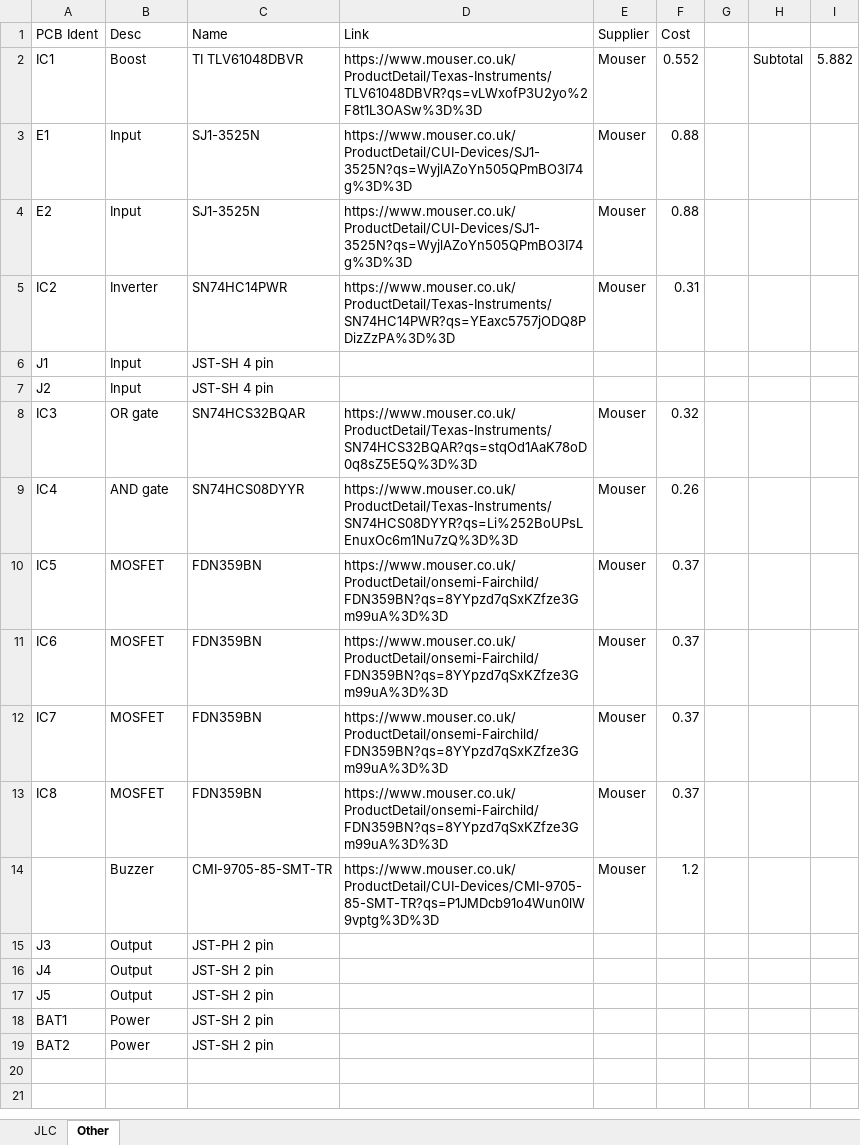
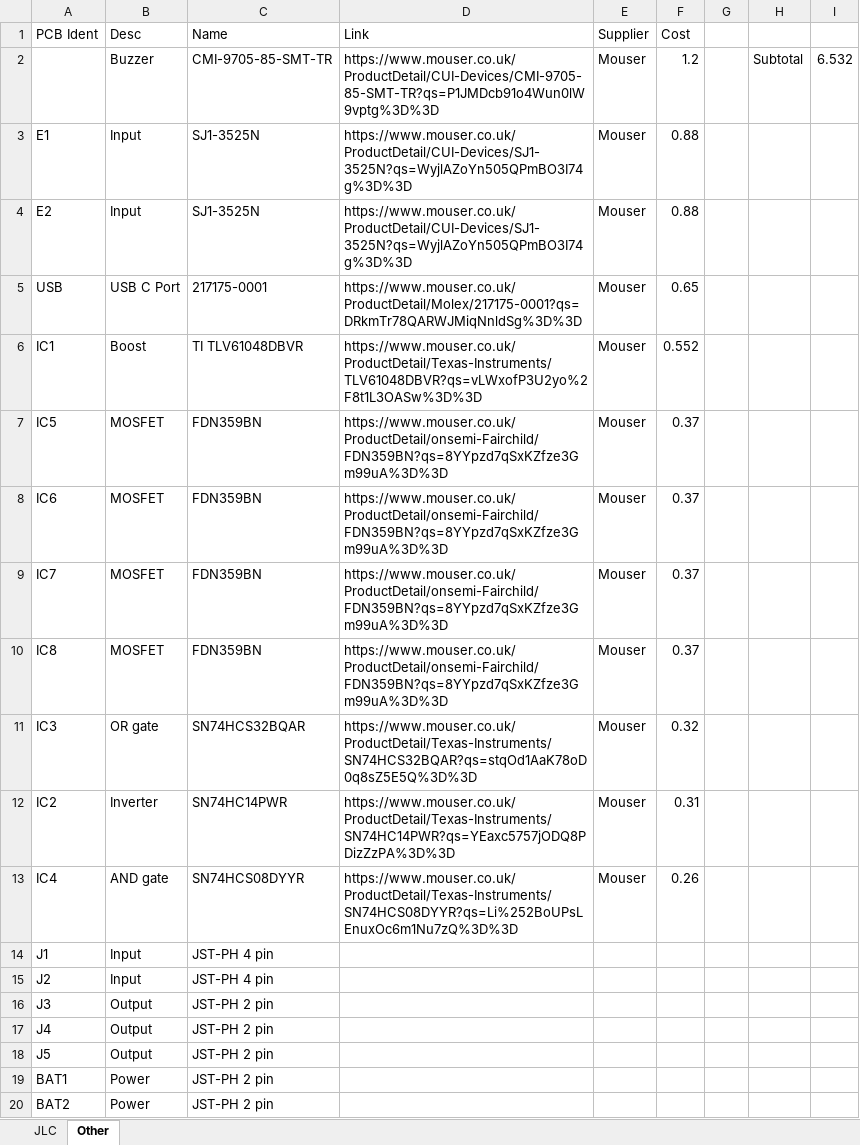
Before and after one commit to icl-rocketry/wally, an Excel workbook: isolation/bom.xlsx, sheet Other, drawn as a sheet; values as stored, in another font and other column widths than the file's, no borders; table styles not drawn; removed rows and columns are numbered as before the commit, all else as after; the diff names each change by its address in the sheet, - before the commit and + after, or states it on an @@ line.

```diff
--- a/isolation/bom.xlsx (sheet Other)
+++ b/isolation/bom.xlsx (sheet Other)
-row 2: IC1 | Boost | TI TLV61048DBVR | https://www.mouser.co.uk/ProductDetail/Texas-Instruments/TLV61048DBVR?qs=vLWxofP3U2yo%2F8t1L3OASw%3D%3D | Mouser | 0.552 |  | Subtotal | 5.882
+row 2:  | Buzzer | CMI-9705-85-SMT-TR | https://www.mouser.co.uk/ProductDetail/CUI-Devices/CMI-9705-85-SMT-TR?qs=P1JMDcb91o4Wun0lW9vptg%3D%3D | Mouser | 1.2 |  | Subtotal | 6.532
-row 6: J1 | Input | JST-SH 4 pin
-row 7: J2 | Input | JST-SH 4 pin
+row 5: USB | USB C Port | 217175-0001 | https://www.mouser.co.uk/ProductDetail/Molex/217175-0001?qs=DRkmTr78QARWJMiqNnldSg%3D%3D | Mouser | 0.65
+row 6: IC1 | Boost | TI TLV61048DBVR | https://www.mouser.co.uk/ProductDetail/Texas-Instruments/TLV61048DBVR?qs=vLWxofP3U2yo%2F8t1L3OASw%3D%3D | Mouser | 0.552
-row 14:  | Buzzer | CMI-9705-85-SMT-TR | https://www.mouser.co.uk/ProductDetail/CUI-Devices/CMI-9705-85-SMT-TR?qs=P1JMDcb91o4Wun0lW9vptg%3D%3D | Mouser | 1.2
@@ row 8 moved to row 11: IC3 @@
@@ row 5 moved to row 12: IC2 @@
@@ row 9 moved to row 13: IC4 @@
+row 14: J1 | Input | JST-PH 4 pin
+row 15: J2 | Input | JST-PH 4 pin
-C17:C20 (Name): JST-SH 2 pin
+C17:C20 (Name): JST-PH 2 pin
```
Also changed, not shown: sheet JLC, 8 other files.
